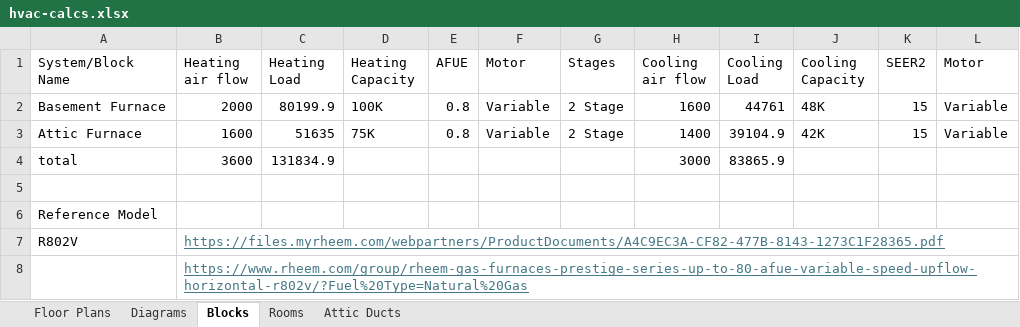
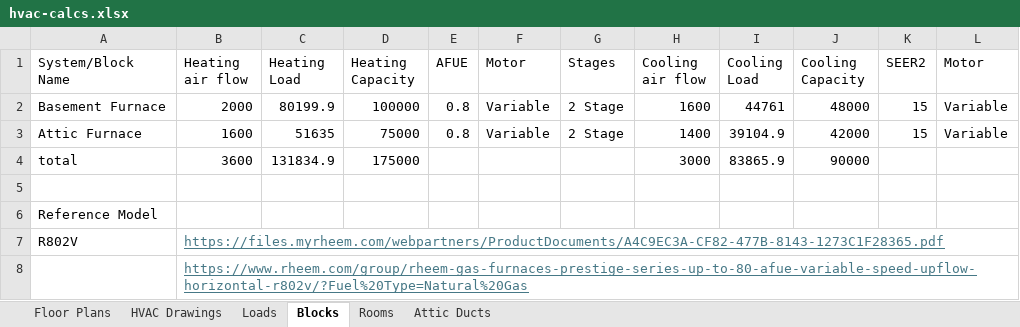
Before and after one commit to chaseastewart/hvac, an Excel workbook: hvac-calcs.xlsx, sheet Blocks, drawn as a sheet; values as stored, in another font and other column widths than the file's, no borders; the diff names each change by its address in the sheet, - before the commit and + after, or states it on an @@ line.

Commit message:
Updated calcs.

```diff
--- a/hvac-calcs.xlsx (sheet Blocks)
+++ b/hvac-calcs.xlsx (sheet Blocks)
-sheet tab: Diagrams
+sheet tab: HVAC Drawings
+sheet tab: Loads
-D2 (Heating Capacity): 100K
+D2 (Heating Capacity): 100000
-J2 (Cooling Capacity): 48K
+J2 (Cooling Capacity): 48000
-D3 (Heating Capacity): 75K
+D3 (Heating Capacity): 75000
-J3 (Cooling Capacity): 42K
+J3 (Cooling Capacity): 42000
-D4 (Heating Capacity): (empty)
+D4 (Heating Capacity): 175000
-J4 (Cooling Capacity): (empty)
+J4 (Cooling Capacity): 90000
```
Also changed, not shown: sheet HVAC Drawings, charts or pictures.
